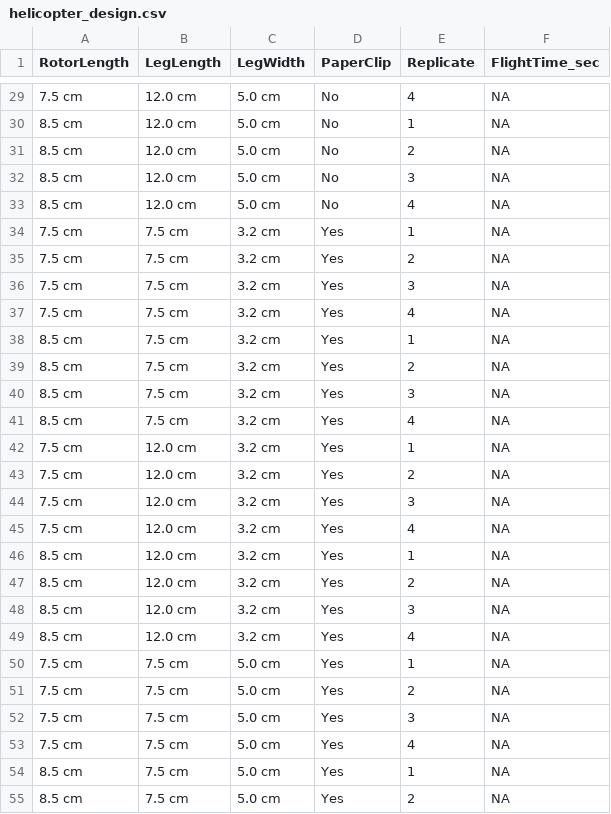
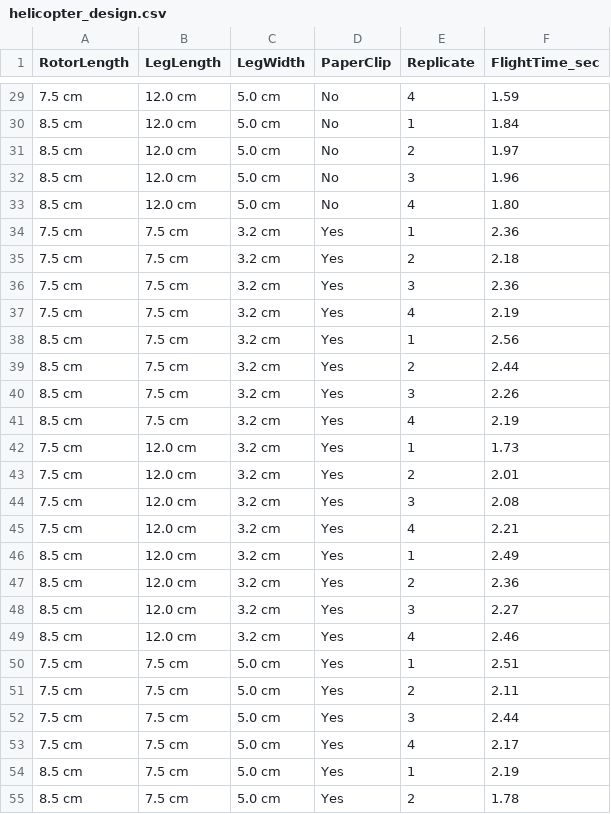
Before and after one commit to yuraheo/sta322_project2, a CSV file: helicopter_design.csv, drawn as a sheet; only a part is shown, gaps mark what is left out; the diff covers the shown part only.

```diff
--- a/helicopter_design.csv
+++ b/helicopter_design.csv
@@ -29,27 +29,27 @@
-"7.5 cm","12.0 cm","5.0 cm","No",4,NA
-"8.5 cm","12.0 cm","5.0 cm","No",1,NA
-"8.5 cm","12.0 cm","5.0 cm","No",2,NA
-"8.5 cm","12.0 cm","5.0 cm","No",3,NA
-"8.5 cm","12.0 cm","5.0 cm","No",4,NA
-"7.5 cm","7.5 cm","3.2 cm","Yes",1,NA
-"7.5 cm","7.5 cm","3.2 cm","Yes",2,NA
-"7.5 cm","7.5 cm","3.2 cm","Yes",3,NA
-"7.5 cm","7.5 cm","3.2 cm","Yes",4,NA
-"8.5 cm","7.5 cm","3.2 cm","Yes",1,NA
-"8.5 cm","7.5 cm","3.2 cm","Yes",2,NA
-"8.5 cm","7.5 cm","3.2 cm","Yes",3,NA
-"8.5 cm","7.5 cm","3.2 cm","Yes",4,NA
-"7.5 cm","12.0 cm","3.2 cm","Yes",1,NA
-"7.5 cm","12.0 cm","3.2 cm","Yes",2,NA
-"7.5 cm","12.0 cm","3.2 cm","Yes",3,NA
-"7.5 cm","12.0 cm","3.2 cm","Yes",4,NA
-"8.5 cm","12.0 cm","3.2 cm","Yes",1,NA
-"8.5 cm","12.0 cm","3.2 cm","Yes",2,NA
-"8.5 cm","12.0 cm","3.2 cm","Yes",3,NA
-"8.5 cm","12.0 cm","3.2 cm","Yes",4,NA
-"7.5 cm","7.5 cm","5.0 cm","Yes",1,NA
-"7.5 cm","7.5 cm","5.0 cm","Yes",2,NA
-"7.5 cm","7.5 cm","5.0 cm","Yes",3,NA
-"7.5 cm","7.5 cm","5.0 cm","Yes",4,NA
-"8.5 cm","7.5 cm","5.0 cm","Yes",1,NA
-"8.5 cm","7.5 cm","5.0 cm","Yes",2,NA
+"7.5 cm","12.0 cm","5.0 cm","No",4,1.59
+"8.5 cm","12.0 cm","5.0 cm","No",1,1.84
+"8.5 cm","12.0 cm","5.0 cm","No",2,1.97
+"8.5 cm","12.0 cm","5.0 cm","No",3,1.96
+"8.5 cm","12.0 cm","5.0 cm","No",4,1.80
+"7.5 cm","7.5 cm","3.2 cm","Yes",1,2.36
+"7.5 cm","7.5 cm","3.2 cm","Yes",2,2.18
+"7.5 cm","7.5 cm","3.2 cm","Yes",3,2.36
+"7.5 cm","7.5 cm","3.2 cm","Yes",4,2.19
+"8.5 cm","7.5 cm","3.2 cm","Yes",1,2.56
+"8.5 cm","7.5 cm","3.2 cm","Yes",2,2.44
+"8.5 cm","7.5 cm","3.2 cm","Yes",3,2.26
+"8.5 cm","7.5 cm","3.2 cm","Yes",4,2.19
+"7.5 cm","12.0 cm","3.2 cm","Yes",1,1.73
+"7.5 cm","12.0 cm","3.2 cm","Yes",2,2.01
+"7.5 cm","12.0 cm","3.2 cm","Yes",3,2.08
+"7.5 cm","12.0 cm","3.2 cm","Yes",4,2.21
+"8.5 cm","12.0 cm","3.2 cm","Yes",1,2.49
+"8.5 cm","12.0 cm","3.2 cm","Yes",2,2.36
+"8.5 cm","12.0 cm","3.2 cm","Yes",3,2.27
+"8.5 cm","12.0 cm","3.2 cm","Yes",4,2.46
+"7.5 cm","7.5 cm","5.0 cm","Yes",1,2.51
+"7.5 cm","7.5 cm","5.0 cm","Yes",2,2.11
+"7.5 cm","7.5 cm","5.0 cm","Yes",3,2.44
+"7.5 cm","7.5 cm","5.0 cm","Yes",4,2.17
+"8.5 cm","7.5 cm","5.0 cm","Yes",1,2.19
+"8.5 cm","7.5 cm","5.0 cm","Yes",2,1.78
```
Also changed, not shown: 37 edited cells elsewhere in this file.
